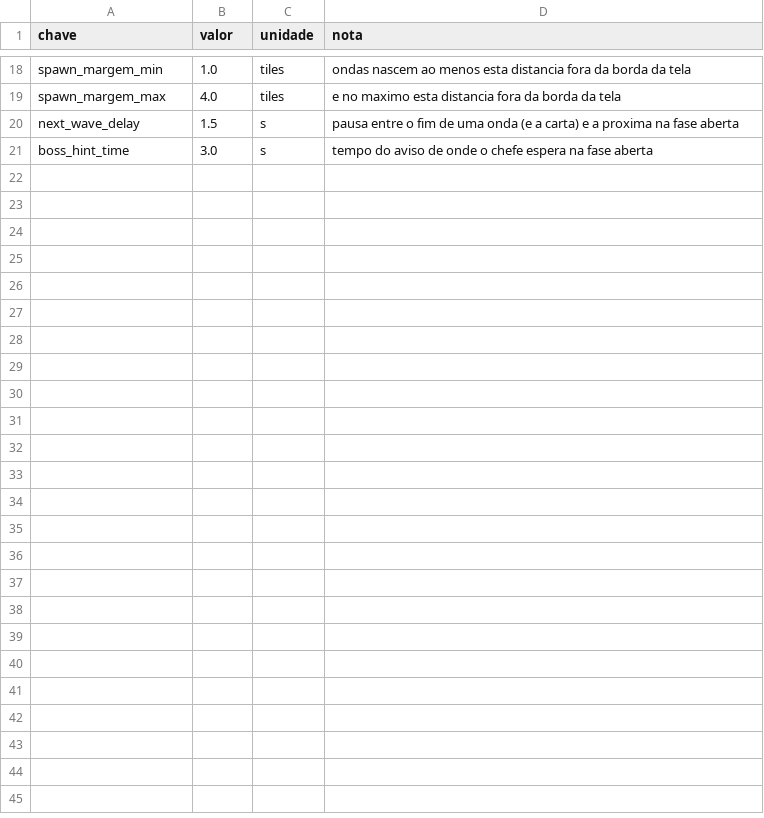
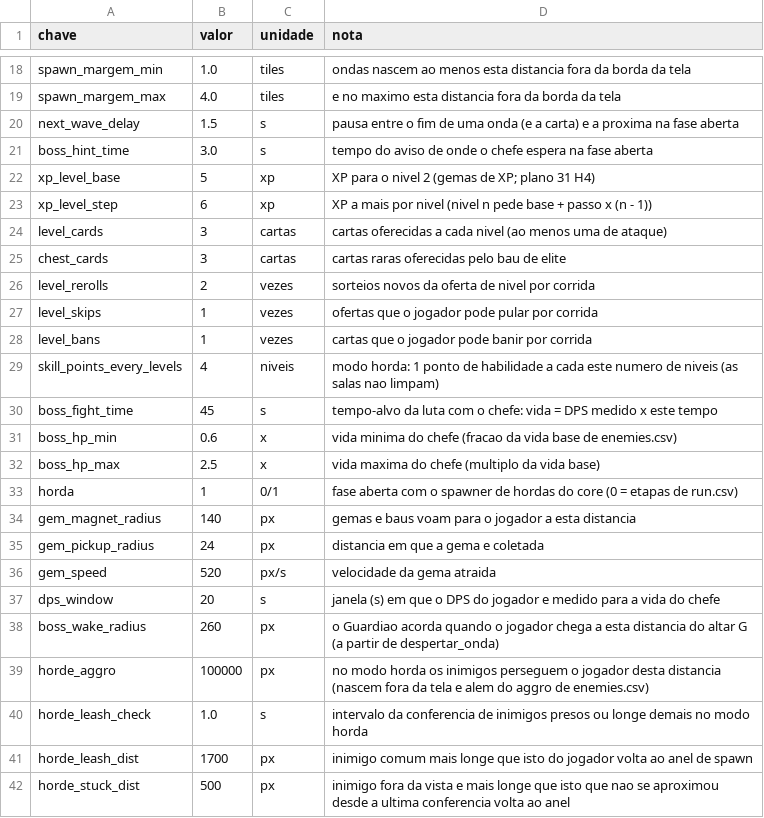
Before and after one commit to Willvinicius2/echoes-of-the-shatter, a CSV file: godot/data2d/run_settings.csv, drawn as a sheet; only a part is shown, gaps mark what is left out.

```diff
--- a/godot/data2d/run_settings.csv
+++ b/godot/data2d/run_settings.csv
@@ -21 +21,22 @@ next_wave_delay,1.5,s,pausa entre o fim de uma onda (e a carta) e a proxima na f
 boss_hint_time,3.0,s,tempo do aviso de onde o chefe espera na fase aberta
+xp_level_base,5,xp,XP para o nivel 2 (gemas de XP; plano 31 H4)
+xp_level_step,6,xp,XP a mais por nivel (nivel n pede base + passo x (n - 1))
+level_cards,3,cartas,cartas oferecidas a cada nivel (ao menos uma de ataque)
+chest_cards,3,cartas,cartas raras oferecidas pelo bau de elite
+level_rerolls,2,vezes,sorteios novos da oferta de nivel por corrida
+level_skips,1,vezes,ofertas que o jogador pode pular por corrida
+level_bans,1,vezes,cartas que o jogador pode banir por corrida
+skill_points_every_levels,4,niveis,modo horda: 1 ponto de habilidade a cada este numero de niveis (as salas nao limpam)
+boss_fight_time,45,s,tempo-alvo da luta com o chefe: vida = DPS medido x este tempo
+boss_hp_min,0.6,x,vida minima do chefe (fracao da vida base de enemies.csv)
+boss_hp_max,2.5,x,vida maxima do chefe (multiplo da vida base)
+horda,1,0/1,fase aberta com o spawner de hordas do core (0 = etapas de run.csv)
+gem_magnet_radius,140,px,gemas e baus voam para o jogador a esta distancia
+gem_pickup_radius,24,px,distancia em que a gema e coletada
+gem_speed,520,px/s,velocidade da gema atraida
+dps_window,20,s,janela (s) em que o DPS do jogador e medido para a vida do chefe
+boss_wake_radius,260,px,o Guardiao acorda quando o jogador chega a esta distancia do altar G (a partir de despertar_onda)
+horde_aggro,100000,px,no modo horda os inimigos perseguem o jogador desta distancia (nascem fora da tela e alem do aggro de enemies.csv)
+horde_leash_check,1.0,s,intervalo da conferencia de inimigos presos ou longe demais no modo horda
+horde_leash_dist,1700,px,inimigo comum mais longe que isto do jogador volta ao anel de spawn
+horde_stuck_dist,500,px,inimigo fora da vista e mais longe que isto que nao se aproximou desde a ultima conferencia volta ao anel
```
Also changed, not shown: godot/data2d/drops.csv, godot/data2d/loc_fase.csv, 30 other files.
